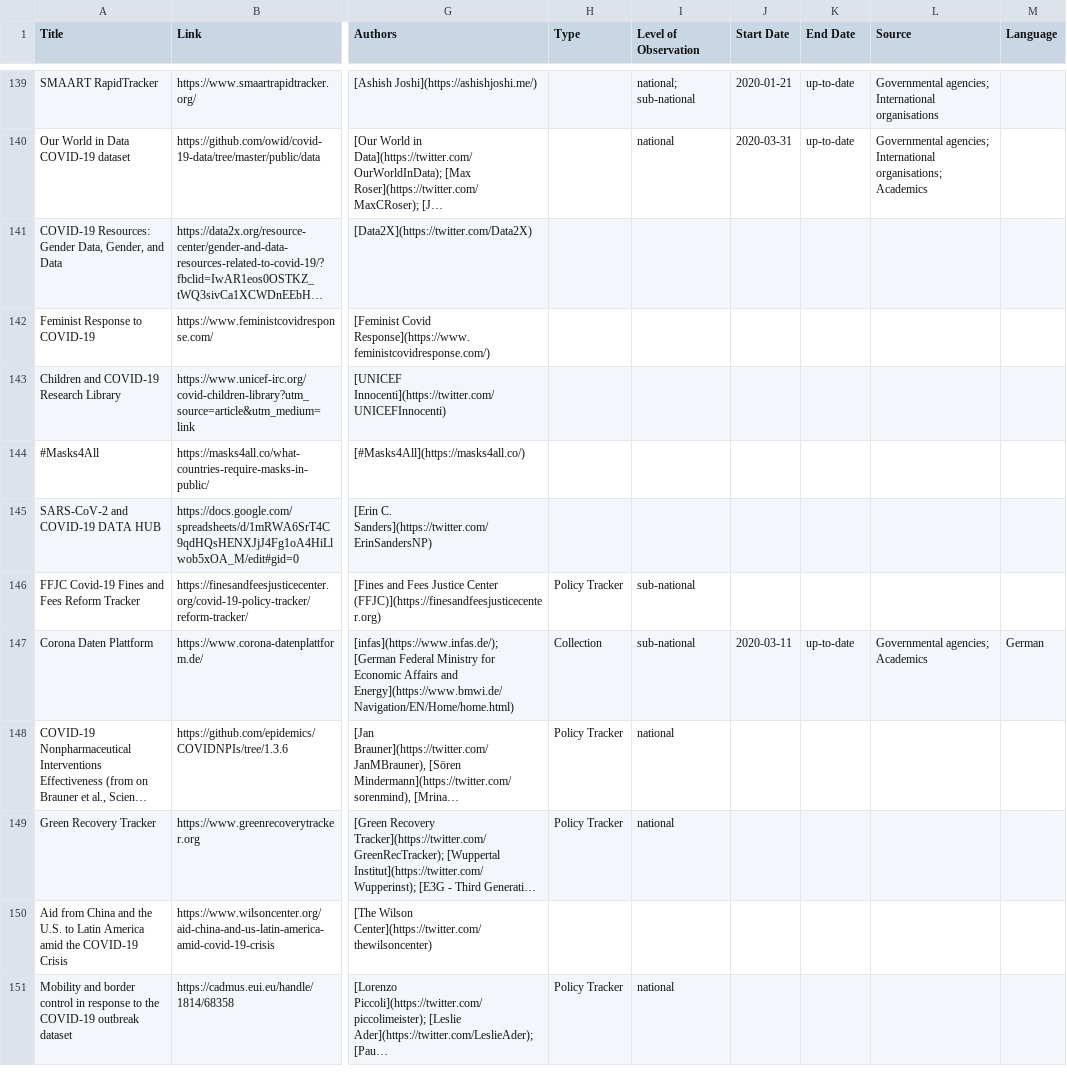
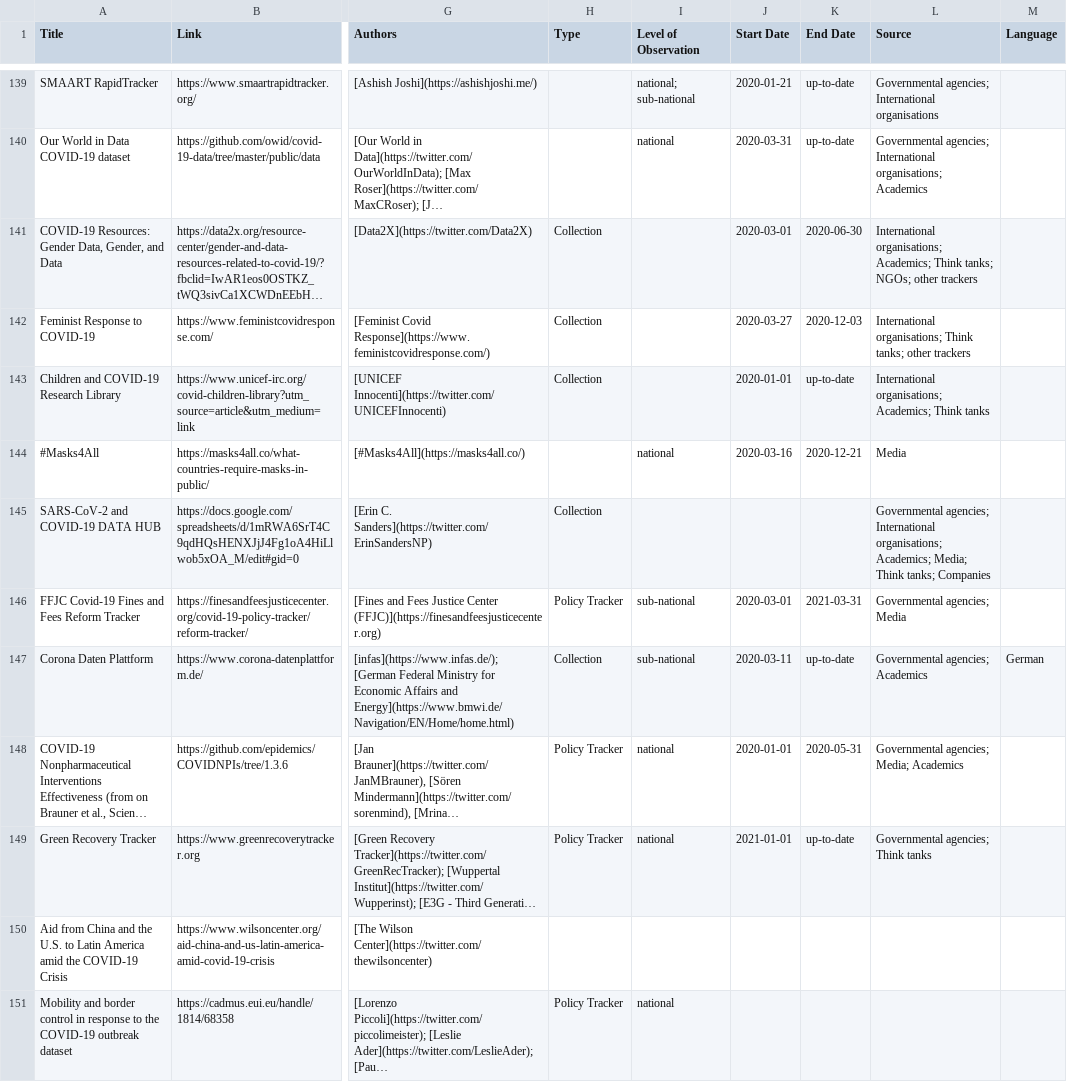
Before and after one commit to lukaslehner/supertracker, a CSV file: _data/trackers.csv, drawn as a sheet; only a part is shown, gaps mark what is left out; long unchanged cells end in …; the diff names each change by its address in the sheet, - before the commit and + after, or states it on an @@ line.

Commit message:
Update trackers.csv

```diff
--- a/_data/trackers.csv
+++ b/_data/trackers.csv
-H141:H143 (Type): (empty)
+H141:H143 (Type): Collection
-J141 (Start Date): (empty)
+J141 (Start Date): 2020-03-01
-K141 (End Date): (empty)
+K141 (End Date): 2020-06-30
-L141 (Source): (empty)
+L141 (Source): International organisations; Academics; Think tanks; NGOs; other trackers
-J142 (Start Date): (empty)
+J142 (Start Date): 2020-03-27
-K142 (End Date): (empty)
+K142 (End Date): 2020-12-03
-L142 (Source): (empty)
+L142 (Source): International organisations; Think tanks; other trackers
-J143 (Start Date): (empty)
+J143 (Start Date): 2020-01-01
-K143 (End Date): (empty)
+K143 (End Date): up-to-date
-L143 (Source): (empty)
+L143 (Source): International organisations; Academics; Think tanks
-I144 (Level of Observation): (empty)
+I144 (Level of Observation): national
-J144 (Start Date): (empty)
+J144 (Start Date): 2020-03-16
-K144 (End Date): (empty)
+K144 (End Date): 2020-12-21
-L144 (Source): (empty)
+L144 (Source): Media
-H145 (Type): (empty)
+H145 (Type): Collection
-L145 (Source): (empty)
+L145 (Source): Governmental agencies; International organisations; Academics; Media; Think tanks; Companies
-J146 (Start Date): (empty)
+J146 (Start Date): 2020-03-01
-K146 (End Date): (empty)
+K146 (End Date): 2021-03-31
-L146 (Source): (empty)
+L146 (Source): Governmental agencies; Media
-J148 (Start Date): (empty)
+J148 (Start Date): 2020-01-01
-K148 (End Date): (empty)
+K148 (End Date): 2020-05-31
-L148 (Source): (empty)
+L148 (Source): Governmental agencies; Media; Academics
-J149 (Start Date): (empty)
+J149 (Start Date): 2021-01-01
-K149 (End Date): (empty)
+K149 (End Date): up-to-date
-L149 (Source): (empty)
+L149 (Source): Governmental agencies; Think tanks
```
